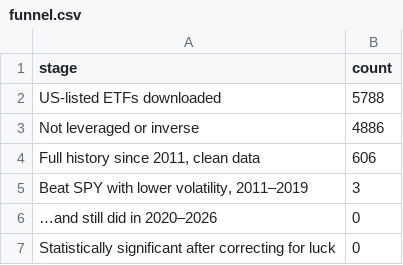
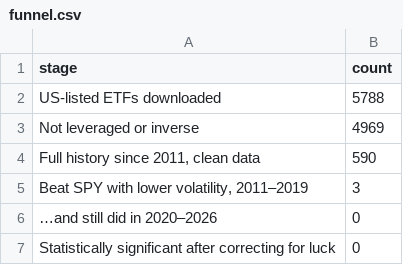
Before and after one commit to imran-gh/etf-analysis, a CSV file: out/dash/funnel.csv, drawn as a sheet.

```diff
--- a/out/dash/funnel.csv
+++ b/out/dash/funnel.csv
@@ -2,4 +2,4 @@ stage,count
 US-listed ETFs downloaded,5788
-Not leveraged or inverse,4886
-"Full history since 2011, clean data",606
+Not leveraged or inverse,4969
+"Full history since 2011, clean data",590
 "Beat SPY with lower volatility, 2011–2019",3
```
Also changed, not shown: data/etf_universe.csv, out/metrics.csv, 10 other files.
